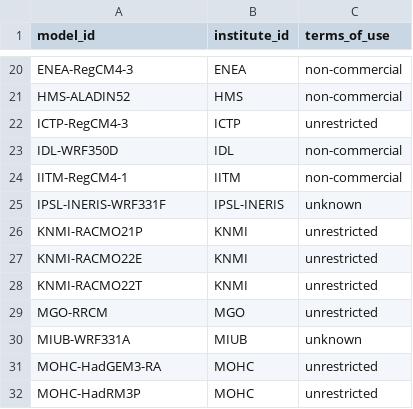
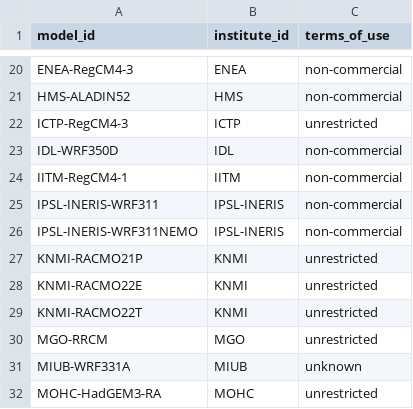
Before and after one commit to WCRP-CORDEX/cordex-cmip5, a CSV file: CORDEX_RCMs_ToU.csv, drawn as a sheet; only a part is shown, gaps mark what is left out; the shorter side is filled out with more unchanged rows.

Commit message:
Revised IPSL information

```diff
--- a/CORDEX_RCMs_ToU.csv
+++ b/CORDEX_RCMs_ToU.csv
@@ -24,3 +24,4 @@ IDL-WRF350D, IDL, non-commercial
 IITM-RegCM4-1, IITM, non-commercial
-IPSL-INERIS-WRF331F, IPSL-INERIS, unknown
+IPSL-INERIS-WRF311, IPSL-INERIS, non-commercial
+IPSL-INERIS-WRF311NEMO, IPSL-INERIS, non-commercial
 KNMI-RACMO21P, KNMI, unrestricted
```
Also changed, not shown: 4 other files.
